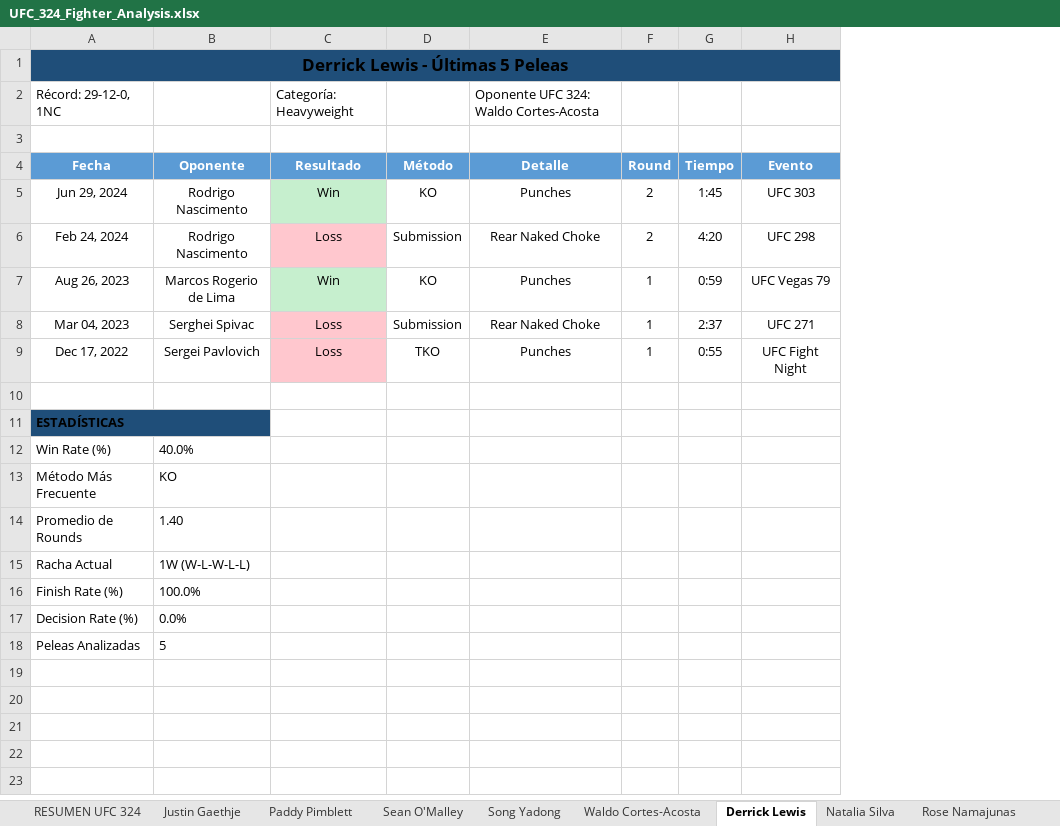
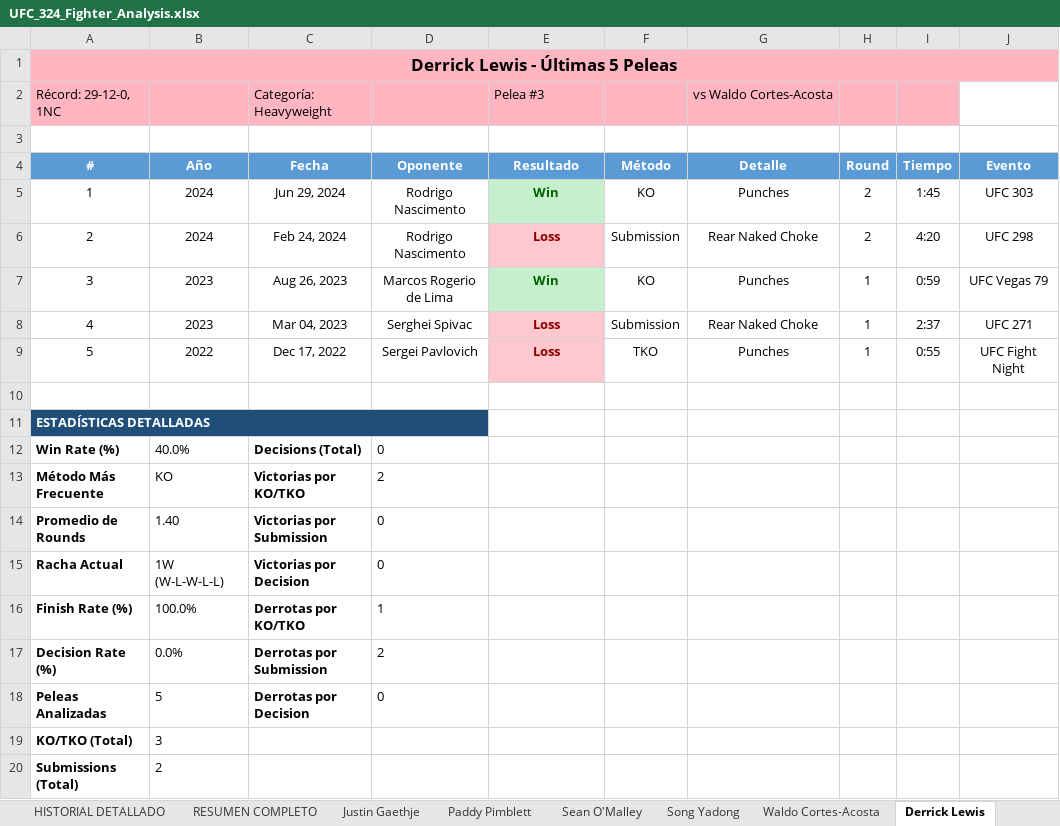
Before and after one commit to ramiro712AI/NBAscraper, an Excel workbook: UFC_324_Fighter_Analysis.xlsx, sheet Derrick Lewis, drawn as a sheet; values as stored, in another font and other column widths than the file's, no borders; removed rows and columns are numbered as before the commit, all else as after; the diff names each change by its address in the sheet, - before the commit and + after, or states it on an @@ line.

```diff
--- a/UFC_324_Fighter_Analysis.xlsx (sheet Derrick Lewis)
+++ b/UFC_324_Fighter_Analysis.xlsx (sheet Derrick Lewis)
+sheet tab: HISTORIAL DETALLADO
+sheet tab: RESUMEN COMPLETO
+column A (#), row 1: Derrick Lewis - Últimas 5 Peleas; rows 5-11: 1 | 2 | 3 | 4 | 5 |  | ESTADÍSTICAS DETALLADAS; rows 19-20: KO/TKO (Total) | Submissions (Total)
+column B (Año), rows 5-9: 2024 | 2024 | 2023 | 2023 | 2022; rows 19-20: 3 | 2
-C1 (Fecha): Derrick Lewis - Últimas 5 Peleas
+C1 (Fecha): (empty)
-C1 fill: #1F4E79
+C1 fill: none
-A1:H1 merged
-row 2: Récord: 29-12-0, 1NC |  | Categoría: Heavyweight |  | Oponente UFC 324: Waldo Cortes-Acosta
+row 2: Récord: 29-12-0, 1NC |  | Categoría: Heavyweight |  | Pelea #3 |  | vs Waldo Cortes-Acosta
-E5:E9 bold: off
+E5:E9 bold: on
-E5 text colour: black
+E5 text colour: #006400
-E6 text colour: black
+E6 text colour: #8B0000
-E7 text colour: black
+E7 text colour: #006400
-E8:E9 text colour: black
+E8:E9 text colour: #8B0000
-C11 (Fecha): ESTADÍSTICAS
+C11 (Fecha): (empty)
-C11 fill: #1F4E79
+C11 fill: none
-A11:B11 merged
-row 12: Win Rate (%) | 40.0%
-row 13: Método Más Frecuente | KO
-row 14: Promedio de Rounds | 1.40
-row 15: Racha Actual | 1W (W-L-W-L-L)
-row 16: Finish Rate (%) | 100.0%
+row 12: Win Rate (%) | 40.0% | Decisions (Total) | 0
+row 13: Método Más Frecuente | KO | Victorias por KO/TKO | 2
+row 14: Promedio de Rounds | 1.40 | Victorias por Submission | 0
+row 15: Racha Actual | 1W (W-L-W-L-L) | Victorias por Decision | 0
+row 16: Finish Rate (%) | 100.0% | Derrotas por KO/TKO | 1
+row 17: Decision Rate (%) | 0.0% | Derrotas por Submission | 2
+row 18: Peleas Analizadas | 5 | Derrotas por Decision | 0
-C19 (Fecha): Decision Rate (%)
+C19 (Fecha): (empty)
-D19 (Oponente): 0.0%
+D19 (Oponente): (empty)
-C20 (Fecha): Peleas Analizadas
+C20 (Fecha): (empty)
-D20 (Oponente): 5
+D20 (Oponente): (empty)
```
Also changed, not shown: sheet PELEAS UFC 324, sheet Song Yadong, sheet Deiveson Figueiredo, sheet Ricky Turcios, sheet Adam Fugitt, sheet Alexander Hernandez, 20 more sheets, other sheet tabs, 2 other files.
